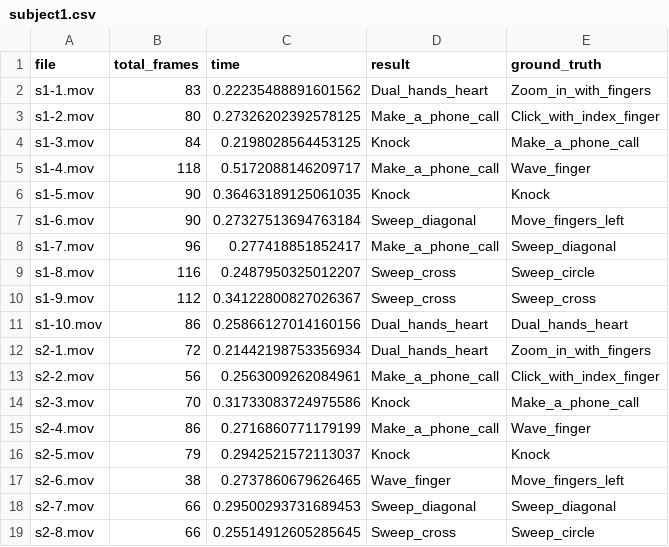
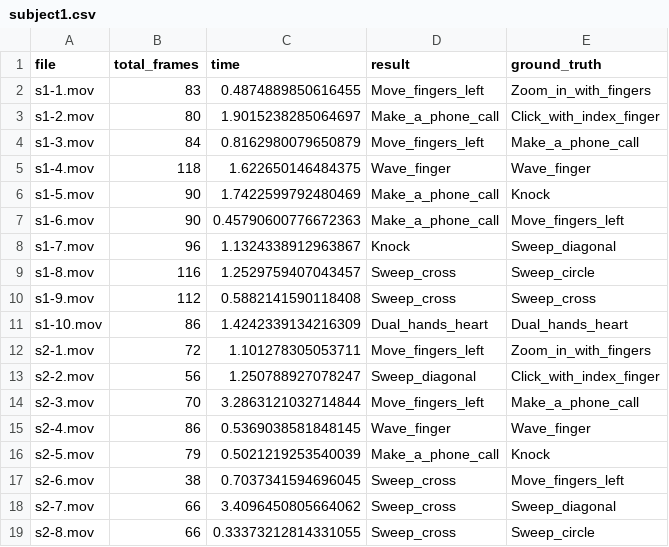
Before and after one commit to wrn7777/MscProject, a CSV file: TestGesture/single/subject1.csv, drawn as a sheet; only a part is shown; the diff covers the shown part only.

```diff
--- a/TestGesture/single/subject1.csv
+++ b/TestGesture/single/subject1.csv
@@ -1,19 +1,19 @@
 file,total_frames,time,result,ground_truth
-s1-1.mov,83,0.22235488891601562,Dual_hands_heart,Zoom_in_with_fingers
-s1-2.mov,80,0.27326202392578125,Make_a_phone_call,Click_with_index_finger
-s1-3.mov,84,0.2198028564453125,Knock,Make_a_phone_call
-s1-4.mov,118,0.5172088146209717,Make_a_phone_call,Wave_finger
-s1-5.mov,90,0.36463189125061035,Knock,Knock
-s1-6.mov,90,0.27327513694763184,Sweep_diagonal,Move_fingers_left
-s1-7.mov,96,0.277418851852417,Make_a_phone_call,Sweep_diagonal
-s1-8.mov,116,0.2487950325012207,Sweep_cross,Sweep_circle
-s1-9.mov,112,0.34122800827026367,Sweep_cross,Sweep_cross
-s1-10.mov,86,0.25866127014160156,Dual_hands_heart,Dual_hands_heart
-s2-1.mov,72,0.21442198753356934,Dual_hands_heart,Zoom_in_with_fingers
-s2-2.mov,56,0.2563009262084961,Make_a_phone_call,Click_with_index_finger
-s2-3.mov,70,0.31733083724975586,Knock,Make_a_phone_call
-s2-4.mov,86,0.2716860771179199,Make_a_phone_call,Wave_finger
-s2-5.mov,79,0.2942521572113037,Knock,Knock
-s2-6.mov,38,0.2737860679626465,Wave_finger,Move_fingers_left
-s2-7.mov,66,0.29500293731689453,Sweep_diagonal,Sweep_diagonal
-s2-8.mov,66,0.25514912605285645,Sweep_cross,Sweep_circle
+s1-1.mov,83,0.4874889850616455,Move_fingers_left,Zoom_in_with_fingers
+s1-2.mov,80,1.9015238285064697,Make_a_phone_call,Click_with_index_finger
+s1-3.mov,84,0.8162980079650879,Move_fingers_left,Make_a_phone_call
+s1-4.mov,118,1.622650146484375,Wave_finger,Wave_finger
+s1-5.mov,90,1.7422599792480469,Make_a_phone_call,Knock
+s1-6.mov,90,0.45790600776672363,Make_a_phone_call,Move_fingers_left
+s1-7.mov,96,1.1324338912963867,Knock,Sweep_diagonal
+s1-8.mov,116,1.2529759407043457,Sweep_cross,Sweep_circle
+s1-9.mov,112,0.5882141590118408,Sweep_cross,Sweep_cross
+s1-10.mov,86,1.4242339134216309,Dual_hands_heart,Dual_hands_heart
+s2-1.mov,72,1.101278305053711,Move_fingers_left,Zoom_in_with_fingers
+s2-2.mov,56,1.250788927078247,Sweep_diagonal,Click_with_index_finger
+s2-3.mov,70,3.2863121032714844,Move_fingers_left,Make_a_phone_call
+s2-4.mov,86,0.5369038581848145,Wave_finger,Wave_finger
+s2-5.mov,79,0.5021219253540039,Make_a_phone_call,Knock
+s2-6.mov,38,0.7037341594696045,Sweep_cross,Move_fingers_left
+s2-7.mov,66,3.4096450805664062,Sweep_cross,Sweep_diagonal
+s2-8.mov,66,0.33373212814331055,Sweep_cross,Sweep_circle
```
Also changed, not shown: 19 edited cells elsewhere in this file, TestGesture/single/subject2.csv, TestGesture/single/subject3.csv, 5 other files.
